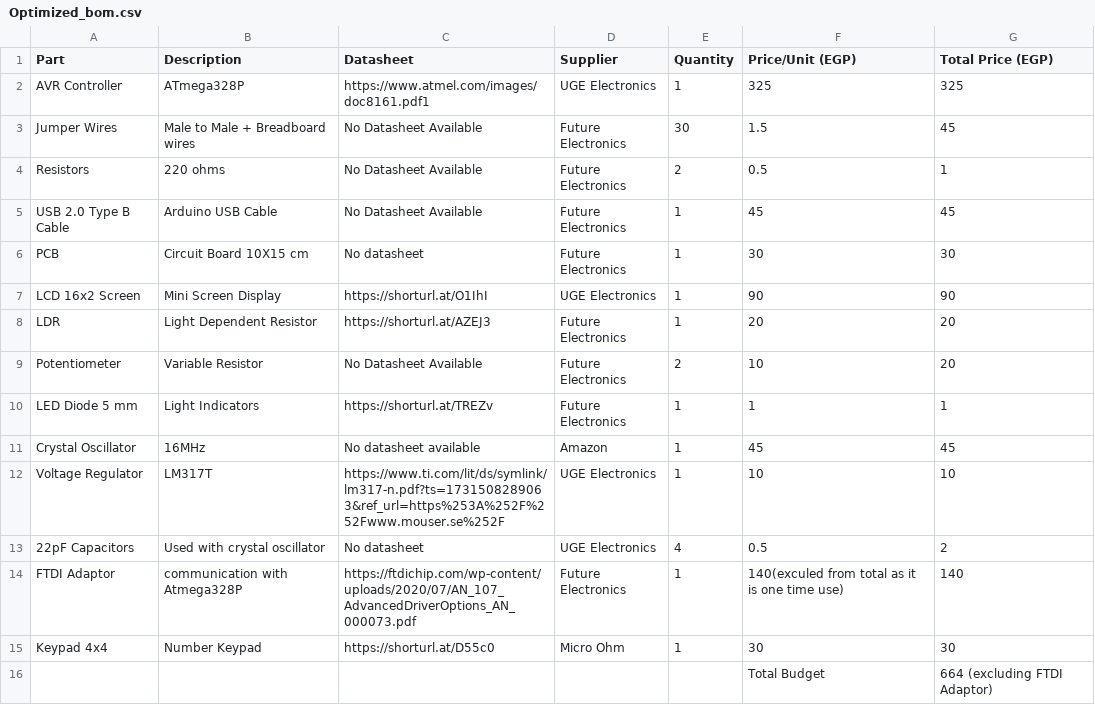
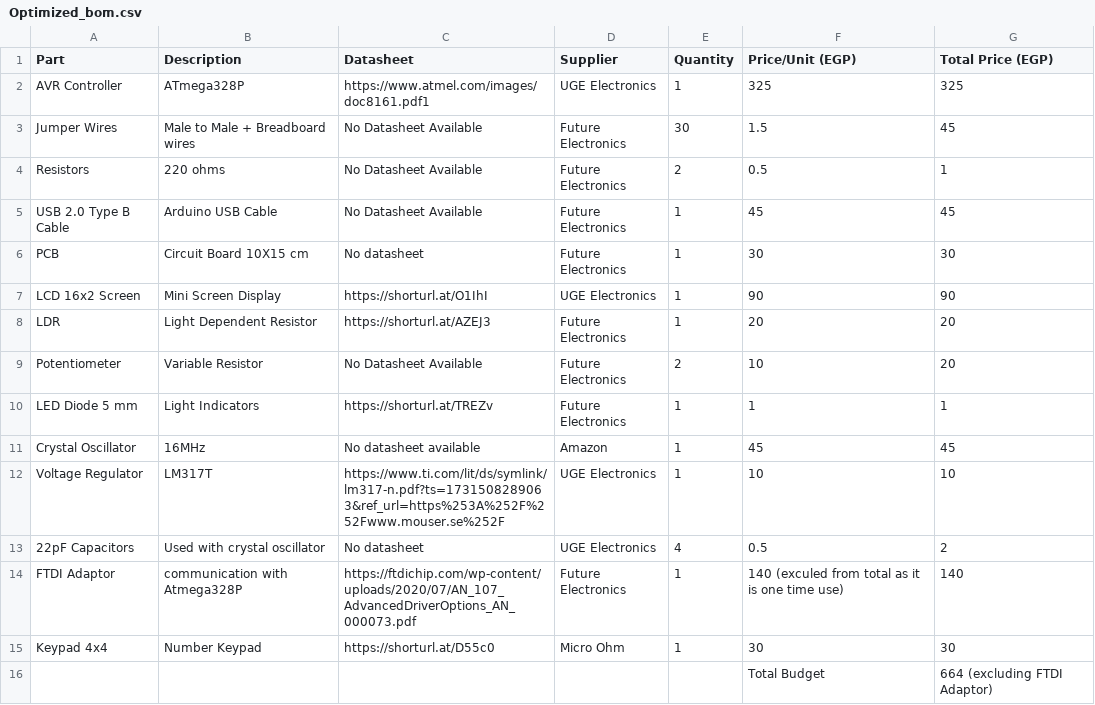
Before and after one commit to sseifsalama/ADC-LCD-Interface, a CSV file: bom/Optimized_bom.csv, drawn as a sheet.

```diff
--- a/bom/Optimized_bom.csv
+++ b/bom/Optimized_bom.csv
@@ -13,3 +13,3 @@ Voltage Regulator,LM317T, https://www.ti.com/lit/ds/symlink/lm317-n.pdf?ts=17315
 22pF Capacitors, Used with crystal oscillator, No datasheet, UGE Electronics, 4, 0.5, 2
-FTDI Adaptor, communication with Atmega328P, https://ftdichip.com/wp-content/uploads/2020/07/AN_107_AdvancedDriverOptions_AN_000073.pdf, Future Electronics, 1, 140(exculed from total as it is one time use), 140
+FTDI Adaptor, communication with Atmega328P, https://ftdichip.com/wp-content/uploads/2020/07/AN_107_AdvancedDriverOptions_AN_000073.pdf, Future Electronics, 1, 140 (exculed from total as it is one time use), 140
 Keypad 4x4,Number Keypad,https://shorturl.at/D55c0,Micro Ohm,1,30,30
```
Also changed, not shown: 1 other file.
